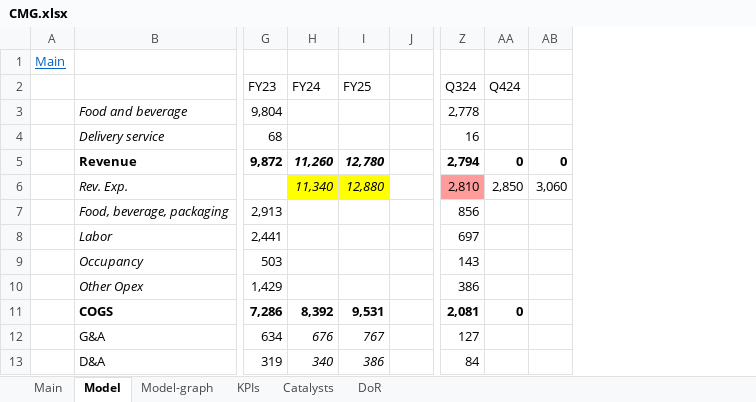
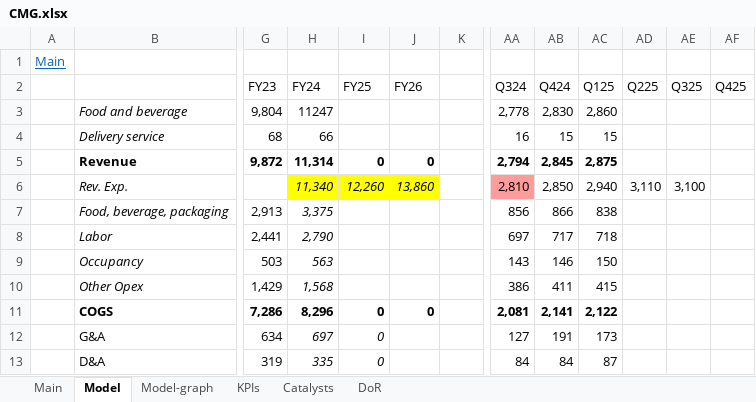
Before and after one commit to simonburghardt1/models, an Excel workbook: Retail Wholesale - Restaurants/CMG.xlsx, sheet Model, drawn as a sheet; only a part is shown, gaps mark what is left out; values as stored, in another font and other column widths than the file's, no borders; removed rows and columns are numbered as before the commit, all else as after; the diff covers the shown part only; the diff names each change by its address in the sheet, - before the commit and + after, or states it on an @@ line.

```diff
--- a/Retail Wholesale - Restaurants/CMG.xlsx (sheet Model)
+++ b/Retail Wholesale - Restaurants/CMG.xlsx (sheet Model)
+column J (FY26), rows 5-11: 0 | 13,860 |  |  |  |  | 0
-column AB, rows 5-6: 0 | 3,060
+column AC (Q125), rows 3-13: 2,860 | 15 | 2,875 | 2,940 | 838 | 718 | 150 | 415 | 2,122 | 173 | 87
+column AD (Q225), row 6: 3,110
+column AE (Q325), row 6: 3,100
+column AF (Q425), empty
-H3 (FY24): (empty)
+H3 (FY24): 11247
-AB3 (Q424): (empty)
+AB3 (Q424): 2,830
-H4 (FY24): (empty)
+H4 (FY24): 66
-AB4 (Q424): (empty)
+AB4 (Q424): 15
-H5 (FY24): 11,260
+H5 (FY24): 11,314
-H5:I5 italic: on
+H5:I5 italic: off
-I5 (FY25): 12,780
+I5 (FY25): 0
-AB5 (Q424): 0
+AB5 (Q424): 2,845
-I6 (FY25): 12,880
+I6 (FY25): 12,260
-H7 (FY24): (empty)
+H7 (FY24): 3,375
-AB7 (Q424): (empty)
+AB7 (Q424): 866
-H8 (FY24): (empty)
+H8 (FY24): 2,790
-AB8 (Q424): (empty)
+AB8 (Q424): 717
-H9 (FY24): (empty)
+H9 (FY24): 563
-AB9 (Q424): (empty)
+AB9 (Q424): 146
-H10 (FY24): (empty)
+H10 (FY24): 1,568
-AB10 (Q424): (empty)
+AB10 (Q424): 411
-H11 (FY24): 8,392
+H11 (FY24): 8,296
-I11 (FY25): 9,531
+I11 (FY25): 0
-AB11 (Q424): 0
+AB11 (Q424): 2,141
-H12 (FY24): 676
+H12 (FY24): 697
-I12 (FY25): 767
+I12 (FY25): 0
-AB12 (Q424): (empty)
+AB12 (Q424): 191
-H13 (FY24): 340
+H13 (FY24): 335
-I13 (FY25): 386
+I13 (FY25): 0
-AB13 (Q424): (empty)
+AB13 (Q424): 84
```
Also changed, not shown: 112 edited cells and cell formats elsewhere in this sheet, sheet Main, formulas that keep their value, charts or pictures, Consumer Non-Durables Beverages/MNST.xlsx, Options.xlsx.
